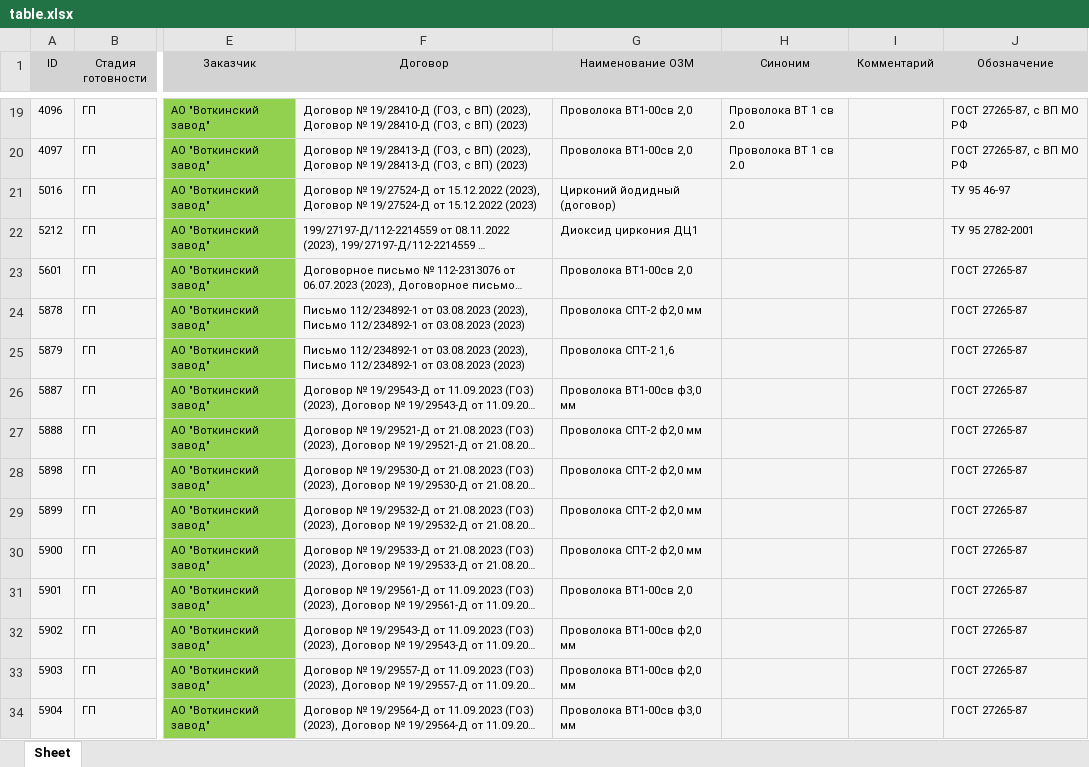
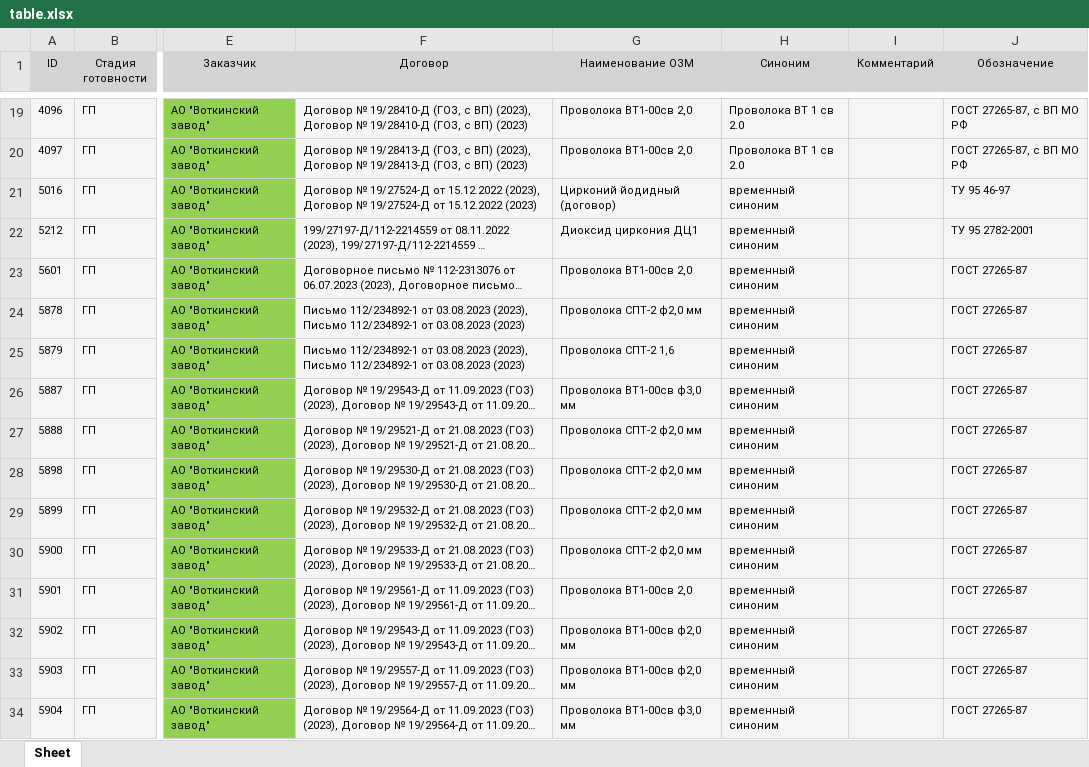
Before and after one commit to insuperabilez/voice-assistant, an Excel workbook: table.xlsx, sheet Sheet, drawn as a sheet; only a part is shown, gaps mark what is left out; long unchanged cells end in …; values as stored, in another font and other column widths than the file's, no borders; the diff covers the shown part only; the diff names each change by its address in the sheet, - before the commit and + after, or states it on an @@ line.

```diff
--- a/table.xlsx (sheet Sheet)
+++ b/table.xlsx (sheet Sheet)
-H21:H34 (Синоним): (empty)
+H21:H34 (Синоним): временный синоним
```
Also changed, not shown: 52 edited cells elsewhere in this sheet, 1 other file.
